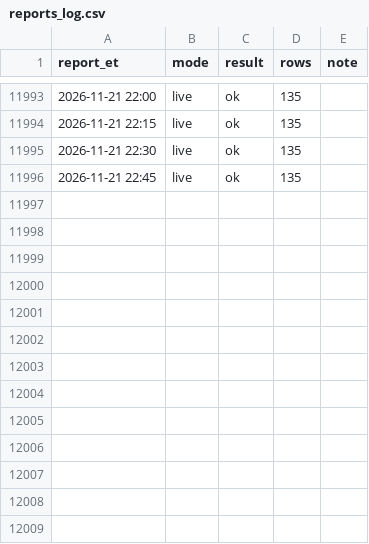
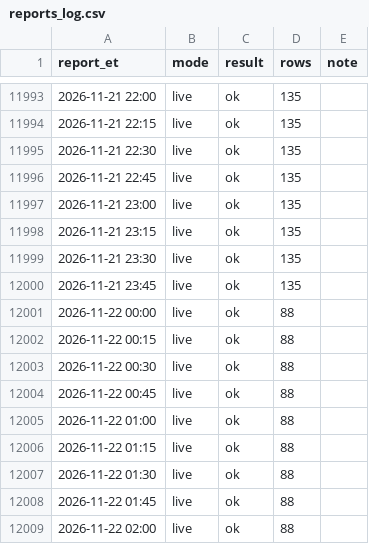
Before and after one commit to kanyewestlover55/beat_ye_bookie, a CSV file: data/injuries/reports_log.csv, drawn as a sheet; only a part is shown, gaps mark what is left out.

Commit message:
injury reports 2026-11-22T07:32Z

```diff
--- a/data/injuries/reports_log.csv
+++ b/data/injuries/reports_log.csv
@@ -11996 +11996,14 @@ report_et,mode,result,rows,note
 2026-11-21 22:45,live,ok,135,
+2026-11-21 23:00,live,ok,135,
+2026-11-21 23:15,live,ok,135,
+2026-11-21 23:30,live,ok,135,
+2026-11-21 23:45,live,ok,135,
+2026-11-22 00:00,live,ok,88,
+2026-11-22 00:15,live,ok,88,
+2026-11-22 00:30,live,ok,88,
+2026-11-22 00:45,live,ok,88,
+2026-11-22 01:00,live,ok,88,
+2026-11-22 01:15,live,ok,88,
+2026-11-22 01:30,live,ok,88,
+2026-11-22 01:45,live,ok,88,
+2026-11-22 02:00,live,ok,88,
```
Also changed, not shown: 1 other file.
